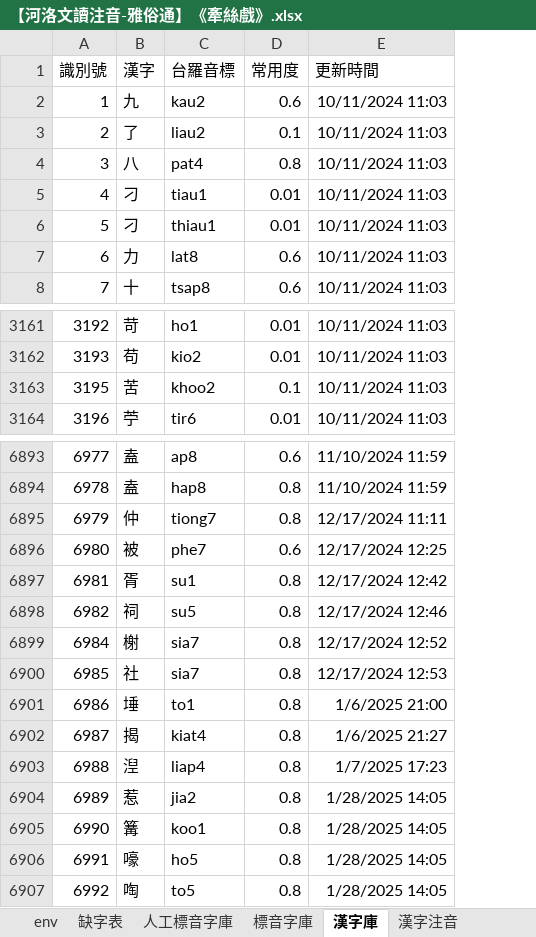
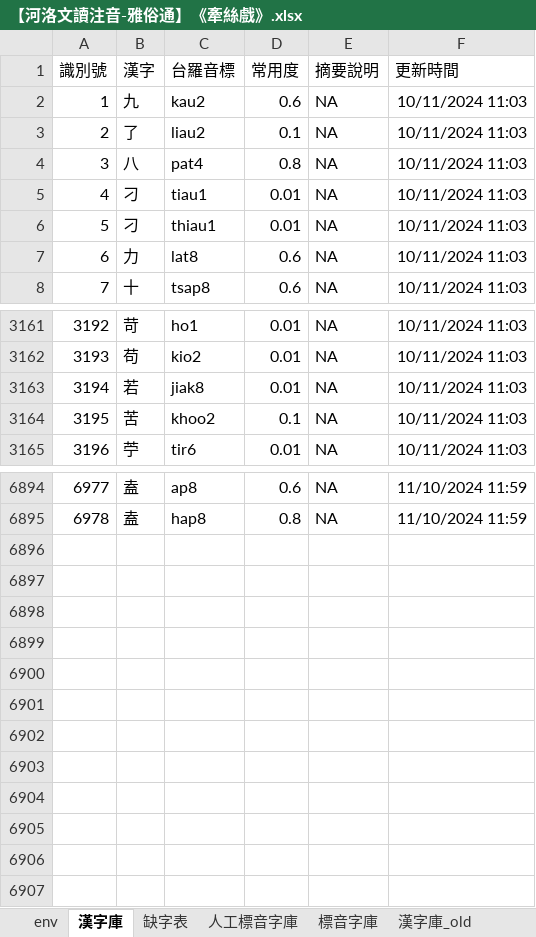
Before and after one commit to AlanJui/Piau-Im, an Excel workbook: output7/【河洛文讀注音-雅俗通】《牽絲戲》.xlsx, sheet 漢字庫, drawn as a sheet; only a part is shown, gaps mark what is left out; values as stored, in another font and other column widths than the file's, no borders; removed rows and columns are numbered as before the commit, all else as after; the diff covers the shown part only; the diff names each change by its address in the sheet, - before the commit and + after, or states it on an @@ line.

```diff
--- a/output7/【河洛文讀注音-雅俗通】《牽絲戲》.xlsx (sheet 漢字庫)
+++ b/output7/【河洛文讀注音-雅俗通】《牽絲戲》.xlsx (sheet 漢字庫)
+sheet tab: 漢字庫_old
@@ sheet tab order changed: env | 漢字庫 | 缺字表 | 人工標音字庫 | 標音字庫 | 漢字庫_old @@
+column E (摘要說明), rows 2-8: all NA; rows 3161-3162: NA | NA; rows 3164-3165: NA | NA; rows 6894-6895: NA | NA
+row 3163: 3194 | 若 | jiak8 | 0.01 | NA | 10/11/2024 11:03
-row 6895: 6979 | 仲 | tiong7 | 0.8 | 12/17/2024 11:11
-row 6896: 6980 | 被 | phe7 | 0.6 | 12/17/2024 12:25
-row 6897: 6981 | 胥 | su1 | 0.8 | 12/17/2024 12:42
-row 6898: 6982 | 祠 | su5 | 0.8 | 12/17/2024 12:46
-row 6899: 6984 | 榭 | sia7 | 0.8 | 12/17/2024 12:52
-row 6900: 6985 | 社 | sia7 | 0.8 | 12/17/2024 12:53
-row 6901: 6986 | 埵 | to1 | 0.8 | 1/6/2025 21:00
-row 6902: 6987 | 揭 | kiat4 | 0.8 | 1/6/2025 21:27
-row 6903: 6988 | 湼 | liap4 | 0.8 | 1/7/2025 17:23
-row 6904: 6989 | 惹 | jia2 | 0.8 | 1/28/2025 14:05
-row 6905: 6990 | 篝 | koo1 | 0.8 | 1/28/2025 14:05
-row 6906: 6991 | 嚎 | ho5 | 0.8 | 1/28/2025 14:05
-row 6907: 6992 | 啕 | to5 | 0.8 | 1/28/2025 14:05
```
Also changed, not shown: 12 edited cells elsewhere in this sheet, 7 other files.
